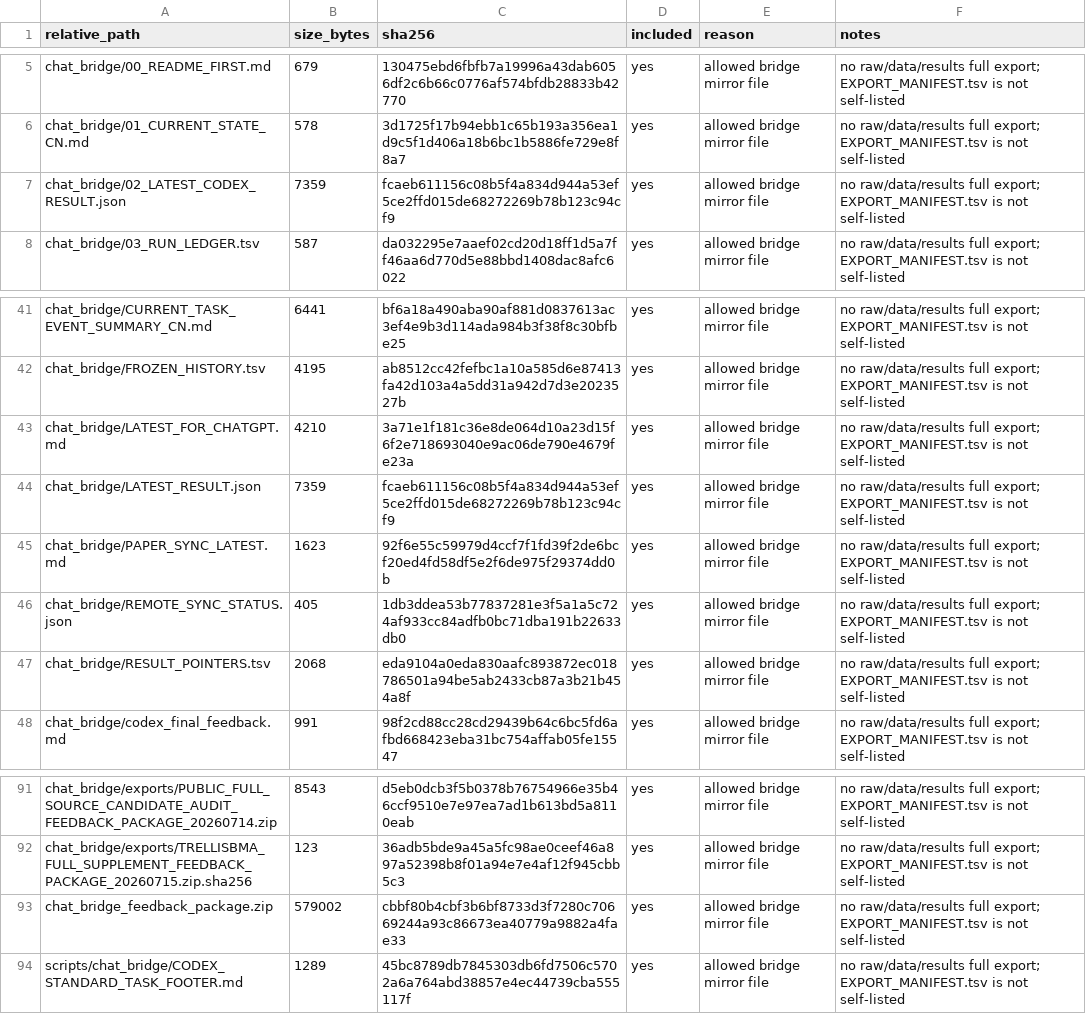
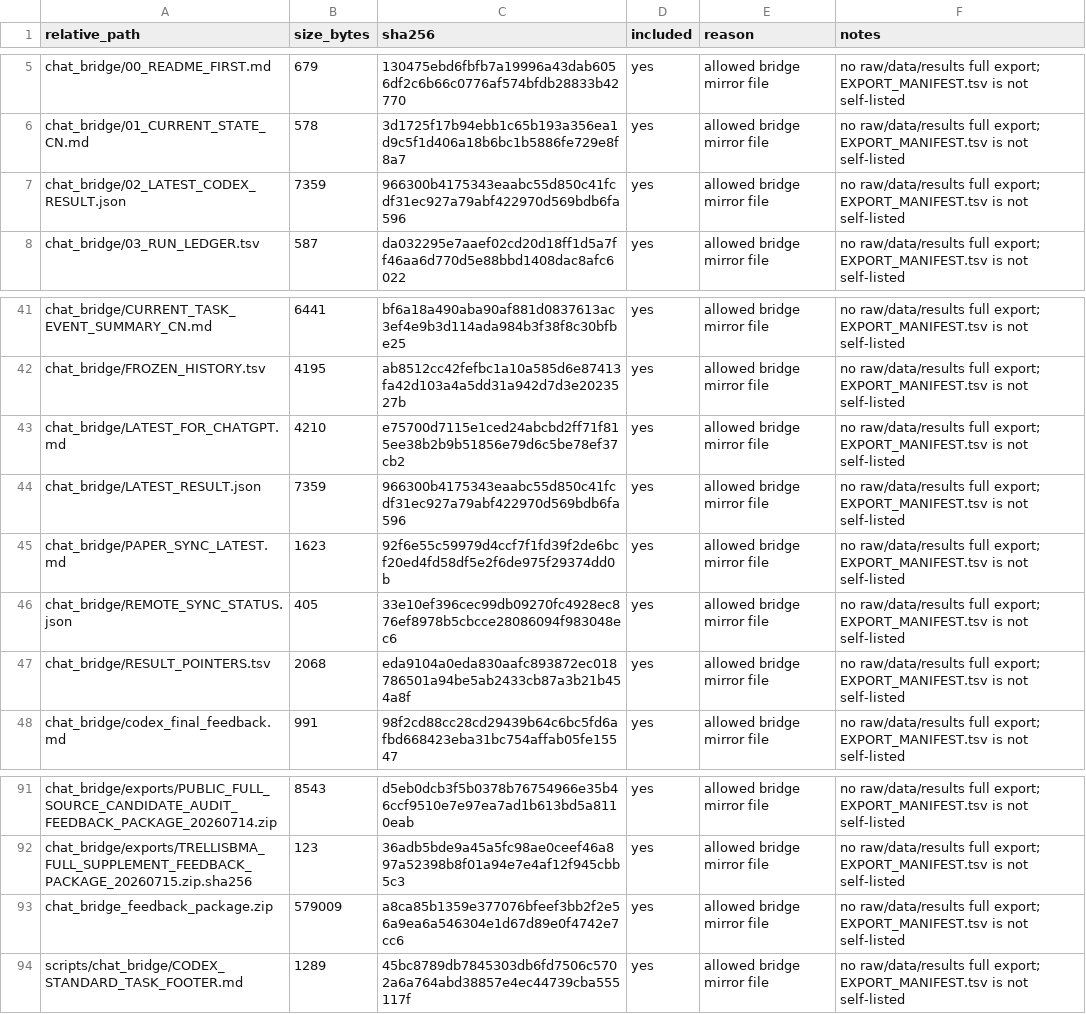
Before and after one commit to Jarvis5272/caor-chat-bridge, a TSV file: EXPORT_MANIFEST.tsv, drawn as a sheet; only a part is shown, gaps mark what is left out.

```diff
--- a/EXPORT_MANIFEST.tsv
+++ b/EXPORT_MANIFEST.tsv
@@ -6,3 +6,3 @@ chat_bridge/00_README_FIRST.md	679	130475ebd6fbfb7a19996a43dab6056df2c6b66c0776a
 chat_bridge/01_CURRENT_STATE_CN.md	578	3d1725f17b94ebb1c65b193a356ea1d9c5f1d406a18b6bc1b5886fe729e8f8a7	yes	allowed bridge mirror file	no raw/data/results full export; EXPORT_MANIFEST.tsv is not self-listed
-chat_bridge/02_LATEST_CODEX_RESULT.json	7359	fcaeb611156c08b5f4a834d944a53ef5ce2ffd015de68272269b78b123c94cf9	yes	allowed bridge mirror file	no raw/data/results full export; EXPORT_MANIFEST.tsv is not self-listed
+chat_bridge/02_LATEST_CODEX_RESULT.json	7359	966300b4175343eaabc55d850c41fcdf31ec927a79abf422970d569bdb6fa596	yes	allowed bridge mirror file	no raw/data/results full export; EXPORT_MANIFEST.tsv is not self-listed
 chat_bridge/03_RUN_LEDGER.tsv	587	da032295e7aaef02cd20d18ff1d5a7ff46aa6d770d5e88bbd1408dac8afc6022	yes	allowed bridge mirror file	no raw/data/results full export; EXPORT_MANIFEST.tsv is not self-listed
@@ -42,6 +42,6 @@ chat_bridge/CURRENT_TASK_EVENT_SUMMARY_CN.md	6441	bf6a18a490aba90af881d0837613ac
 chat_bridge/FROZEN_HISTORY.tsv	4195	ab8512cc42fefbc1a10a585d6e87413fa42d103a4a5dd31a942d7d3e2023527b	yes	allowed bridge mirror file	no raw/data/results full export; EXPORT_MANIFEST.tsv is not self-listed
-chat_bridge/LATEST_FOR_CHATGPT.md	4210	3a71e1f181c36e8de064d10a23d15f6f2e718693040e9ac06de790e4679fe23a	yes	allowed bridge mirror file	no raw/data/results full export; EXPORT_MANIFEST.tsv is not self-listed
-chat_bridge/LATEST_RESULT.json	7359	fcaeb611156c08b5f4a834d944a53ef5ce2ffd015de68272269b78b123c94cf9	yes	allowed bridge mirror file	no raw/data/results full export; EXPORT_MANIFEST.tsv is not self-listed
+chat_bridge/LATEST_FOR_CHATGPT.md	4210	e75700d7115e1ced24abcbd2ff71f815ee38b2b9b51856e79d6c5be78ef37cb2	yes	allowed bridge mirror file	no raw/data/results full export; EXPORT_MANIFEST.tsv is not self-listed
+chat_bridge/LATEST_RESULT.json	7359	966300b4175343eaabc55d850c41fcdf31ec927a79abf422970d569bdb6fa596	yes	allowed bridge mirror file	no raw/data/results full export; EXPORT_MANIFEST.tsv is not self-listed
 chat_bridge/PAPER_SYNC_LATEST.md	1623	92f6e55c59979d4ccf7f1fd39f2de6bcf20ed4fd58df5e2f6de975f29374dd0b	yes	allowed bridge mirror file	no raw/data/results full export; EXPORT_MANIFEST.tsv is not self-listed
-chat_bridge/REMOTE_SYNC_STATUS.json	405	1db3ddea53b77837281e3f5a1a5c724af933cc84adfb0bc71dba191b22633db0	yes	allowed bridge mirror file	no raw/data/results full export; EXPORT_MANIFEST.tsv is not self-listed
+chat_bridge/REMOTE_SYNC_STATUS.json	405	33e10ef396cec99db09270fc4928ec876ef8978b5cbcce28086094f983048ec6	yes	allowed bridge mirror file	no raw/data/results full export; EXPORT_MANIFEST.tsv is not self-listed
 chat_bridge/RESULT_POINTERS.tsv	2068	eda9104a0eda830aafc893872ec018786501a94be5ab2433cb87a3b21b454a8f	yes	allowed bridge mirror file	no raw/data/results full export; EXPORT_MANIFEST.tsv is not self-listed
@@ -92,3 +92,3 @@ chat_bridge/exports/PUBLIC_FULL_SOURCE_CANDIDATE_AUDIT_FEEDBACK_PACKAGE_20260714
 chat_bridge/exports/TRELLISBMA_FULL_SUPPLEMENT_FEEDBACK_PACKAGE_20260715.zip.sha256	123	36adb5bde9a45a5fc98ae0ceef46a897a52398b8f01a94e7e4af12f945cbb5c3	yes	allowed bridge mirror file	no raw/data/results full export; EXPORT_MANIFEST.tsv is not self-listed
-chat_bridge_feedback_package.zip	579002	cbbf80b4cbf3b6bf8733d3f7280c70669244a93c86673ea40779a9882a4fae33	yes	allowed bridge mirror file	no raw/data/results full export; EXPORT_MANIFEST.tsv is not self-listed
+chat_bridge_feedback_package.zip	579009	a8ca85b1359e377076bfeef3bb2f2e56a9ea6a546304e1d67d89e0f4742e7cc6	yes	allowed bridge mirror file	no raw/data/results full export; EXPORT_MANIFEST.tsv is not self-listed
 scripts/chat_bridge/CODEX_STANDARD_TASK_FOOTER.md	1289	45bc8789db7845303db6fd7506c5702a6a764abd38857e4ec44739cba555117f	yes	allowed bridge mirror file	no raw/data/results full export; EXPORT_MANIFEST.tsv is not self-listed
```
Also changed, not shown: 5 other files.
